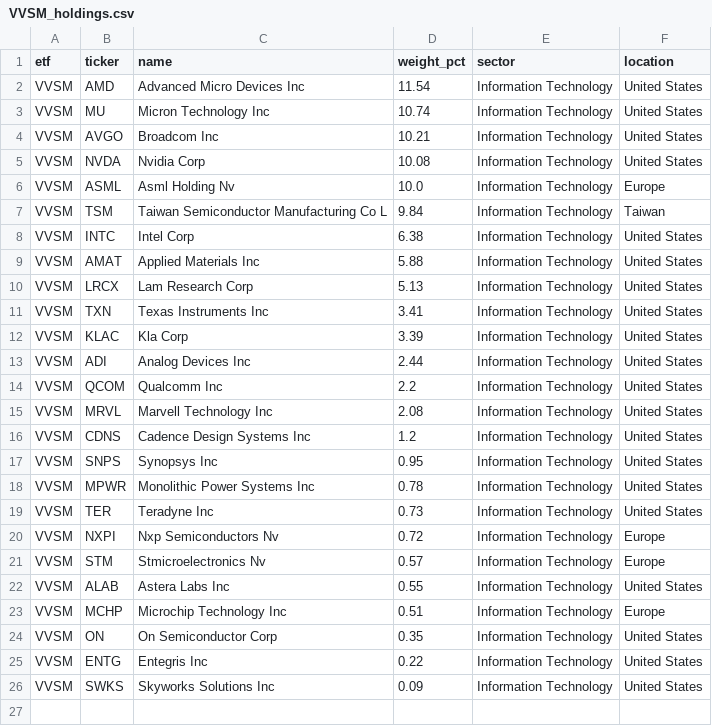
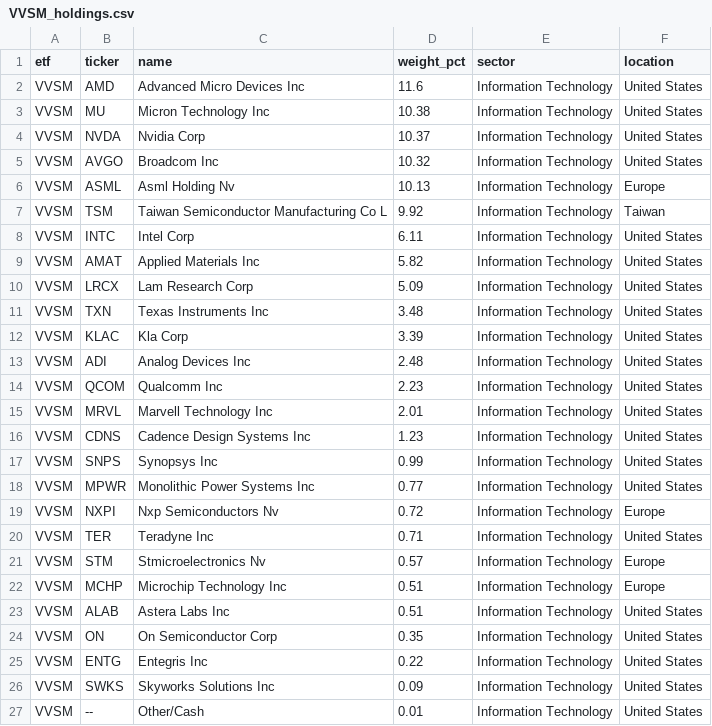
Before and after one commit to AndyOPDev/portfolio-tracker, a CSV file: data/holdings/VVSM_holdings.csv, drawn as a sheet.

```diff
--- a/data/holdings/VVSM_holdings.csv
+++ b/data/holdings/VVSM_holdings.csv
@@ -1,24 +1,24 @@
 etf,ticker,name,weight_pct,sector,location
-VVSM,AMD,Advanced Micro Devices Inc,11.54,Information Technology,United States
-VVSM,MU,Micron Technology Inc,10.74,Information Technology,United States
-VVSM,AVGO,Broadcom Inc,10.21,Information Technology,United States
-VVSM,NVDA,Nvidia Corp,10.08,Information Technology,United States
-VVSM,ASML,Asml Holding Nv,10.0,Information Technology,Europe
-VVSM,TSM,Taiwan Semiconductor Manufacturing Co L,9.84,Information Technology,Taiwan
-VVSM,INTC,Intel Corp,6.38,Information Technology,United States
-VVSM,AMAT,Applied Materials Inc,5.88,Information Technology,United States
-VVSM,LRCX,Lam Research Corp,5.13,Information Technology,United States
-VVSM,TXN,Texas Instruments Inc,3.41,Information Technology,United States
+VVSM,AMD,Advanced Micro Devices Inc,11.6,Information Technology,United States
+VVSM,MU,Micron Technology Inc,10.38,Information Technology,United States
+VVSM,NVDA,Nvidia Corp,10.37,Information Technology,United States
+VVSM,AVGO,Broadcom Inc,10.32,Information Technology,United States
+VVSM,ASML,Asml Holding Nv,10.13,Information Technology,Europe
+VVSM,TSM,Taiwan Semiconductor Manufacturing Co L,9.92,Information Technology,Taiwan
+VVSM,INTC,Intel Corp,6.11,Information Technology,United States
+VVSM,AMAT,Applied Materials Inc,5.82,Information Technology,United States
+VVSM,LRCX,Lam Research Corp,5.09,Information Technology,United States
+VVSM,TXN,Texas Instruments Inc,3.48,Information Technology,United States
 VVSM,KLAC,Kla Corp,3.39,Information Technology,United States
-VVSM,ADI,Analog Devices Inc,2.44,Information Technology,United States
-VVSM,QCOM,Qualcomm Inc,2.2,Information Technology,United States
-VVSM,MRVL,Marvell Technology Inc,2.08,Information Technology,United States
-VVSM,CDNS,Cadence Design Systems Inc,1.2,Information Technology,United States
-VVSM,SNPS,Synopsys Inc,0.95,Information Technology,United States
-VVSM,MPWR,Monolithic Power Systems Inc,0.78,Information Technology,United States
-VVSM,TER,Teradyne Inc,0.73,Information Technology,United States
+VVSM,ADI,Analog Devices Inc,2.48,Information Technology,United States
+VVSM,QCOM,Qualcomm Inc,2.23,Information Technology,United States
+VVSM,MRVL,Marvell Technology Inc,2.01,Information Technology,United States
+VVSM,CDNS,Cadence Design Systems Inc,1.23,Information Technology,United States
+VVSM,SNPS,Synopsys Inc,0.99,Information Technology,United States
+VVSM,MPWR,Monolithic Power Systems Inc,0.77,Information Technology,United States
 VVSM,NXPI,Nxp Semiconductors Nv,0.72,Information Technology,Europe
+VVSM,TER,Teradyne Inc,0.71,Information Technology,United States
 VVSM,STM,Stmicroelectronics Nv,0.57,Information Technology,Europe
-VVSM,ALAB,Astera Labs Inc,0.55,Information Technology,United States
 VVSM,MCHP,Microchip Technology Inc,0.51,Information Technology,Europe
+VVSM,ALAB,Astera Labs Inc,0.51,Information Technology,United States
 VVSM,ON,On Semiconductor Corp,0.35,Information Technology,United States
@@ -26 +26,2 @@ VVSM,ENTG,Entegris Inc,0.22,Information Technology,United States
 VVSM,SWKS,Skyworks Solutions Inc,0.09,Information Technology,United States
+VVSM,--,Other/Cash,0.01,Information Technology,United States
```
Also changed, not shown: 4 other files.
